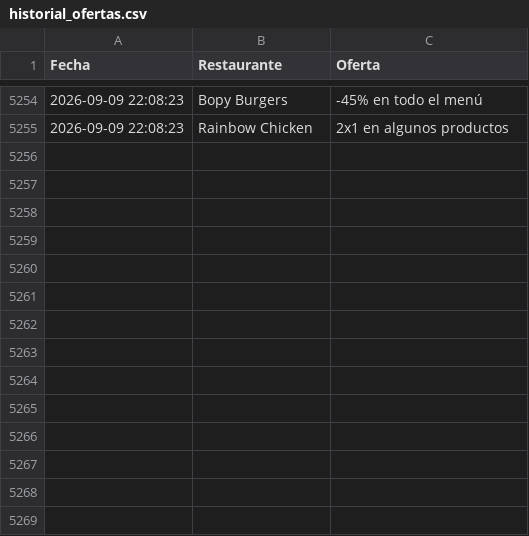
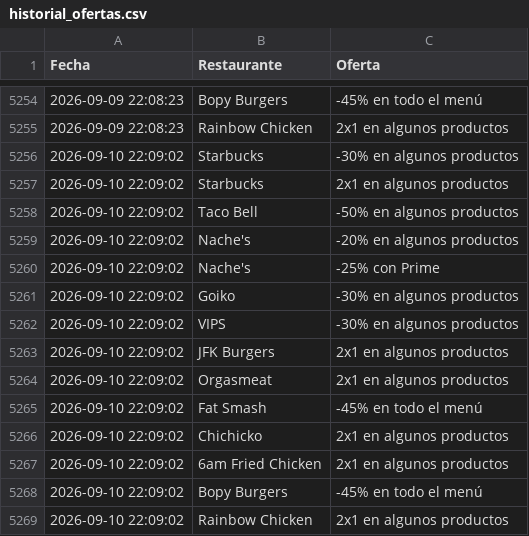
Before and after one commit to adripalenzuela/glovo-scraper, a CSV file: historial_ofertas.csv, drawn as a sheet; only a part is shown, gaps mark what is left out; the diff names each change by its address in the sheet, - before the commit and + after, or states it on an @@ line.

Commit message:
Actualización diaria de ofertas

```diff
--- a/historial_ofertas.csv
+++ b/historial_ofertas.csv
+row 5256: 2026-09-10 22:09:02 | Starbucks | -30% en algunos productos
+row 5257: 2026-09-10 22:09:02 | Starbucks | 2x1 en algunos productos
+row 5258: 2026-09-10 22:09:02 | Taco Bell | -50% en algunos productos
+row 5259: 2026-09-10 22:09:02 | Nache's | -20% en algunos productos
+row 5260: 2026-09-10 22:09:02 | Nache's | -25% con Prime
+row 5261: 2026-09-10 22:09:02 | Goiko | -30% en algunos productos
+row 5262: 2026-09-10 22:09:02 | VIPS | -30% en algunos productos
+row 5263: 2026-09-10 22:09:02 | JFK Burgers | 2x1 en algunos productos
+row 5264: 2026-09-10 22:09:02 | Orgasmeat | 2x1 en algunos productos
+row 5265: 2026-09-10 22:09:02 | Fat Smash | -45% en todo el menú
+row 5266: 2026-09-10 22:09:02 | Chichicko | 2x1 en algunos productos
+row 5267: 2026-09-10 22:09:02 | 6am Fried Chicken | 2x1 en algunos productos
+row 5268: 2026-09-10 22:09:02 | Bopy Burgers | -45% en todo el menú
+row 5269: 2026-09-10 22:09:02 | Rainbow Chicken | 2x1 en algunos productos
```
